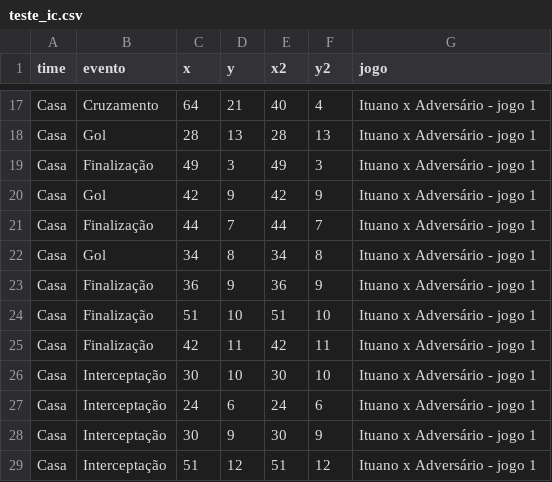
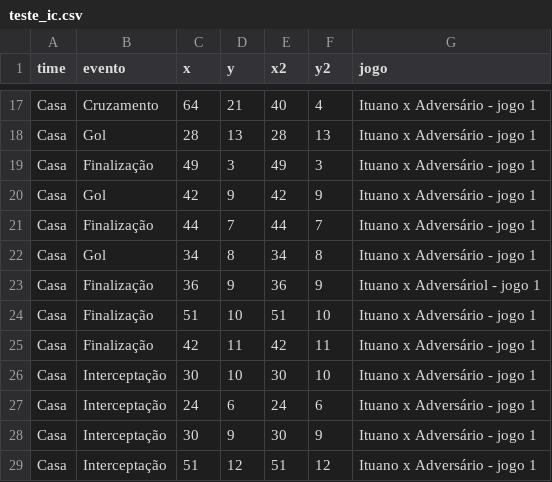
Before and after one commit to LucasSAlmeida/dados, a CSV file: teste_ic.csv, drawn as a sheet; only a part is shown, gaps mark what is left out.

Commit message:
Update teste_ic.csv

```diff
--- a/teste_ic.csv
+++ b/teste_ic.csv
@@ -22,3 +22,3 @@ Casa,Finalização,44,7,44,7,Ituano x Adversário - jogo 1
 Casa,Gol,34,8,34,8,Ituano x Adversário - jogo 1
-Casa,Finalização,36,9,36,9,Ituano x Adversário - jogo 1
+Casa,Finalização,36,9,36,9,Ituano x Adversáriol - jogo 1
 Casa,Finalização,51,10,51,10,Ituano x Adversário - jogo 1
```
